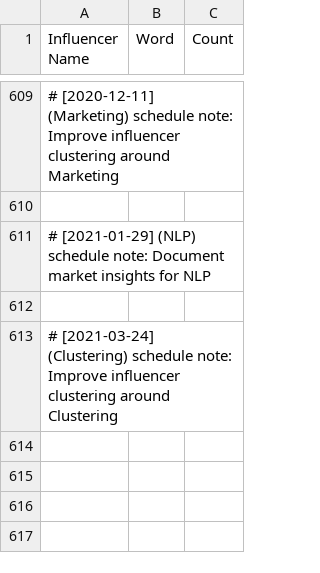
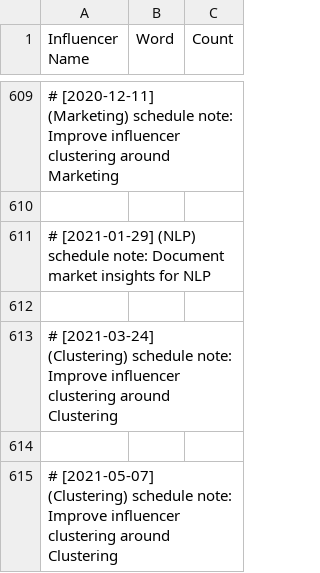
Before and after one commit to martindao/PM_Smart-Market-AI, a CSV file: Analysis Module/Results/keywords/influencer_keywords_nltk.csv, drawn as a sheet; only a part is shown, gaps mark what is left out; the diff names each change by its address in the sheet, - before the commit and + after, or states it on an @@ line.

Commit message:
Improve influencer clustering around Clustering

```diff
--- a/Analysis Module/Results/keywords/influencer_keywords_nltk.csv
+++ b/Analysis Module/Results/keywords/influencer_keywords_nltk.csv
+row 614: (empty)
+row 615: # [2021-05-07] (Clustering) schedule note: Improve influencer clustering around Clustering
```
